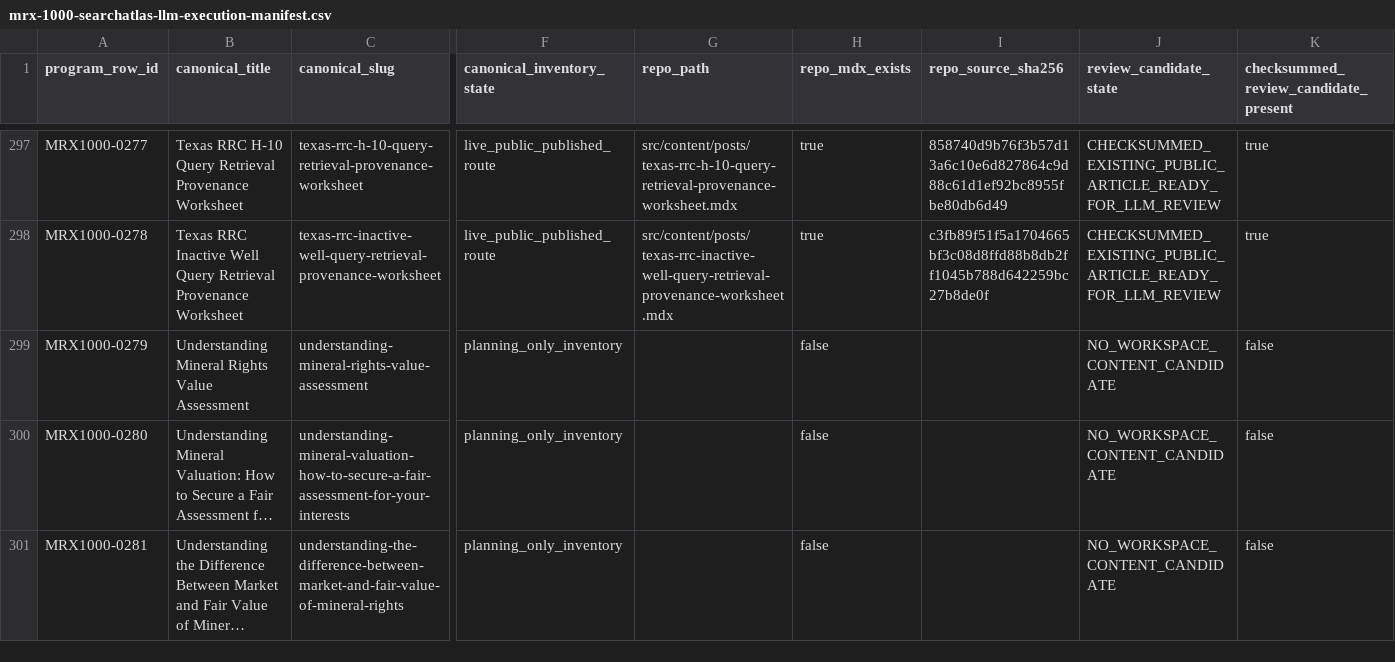
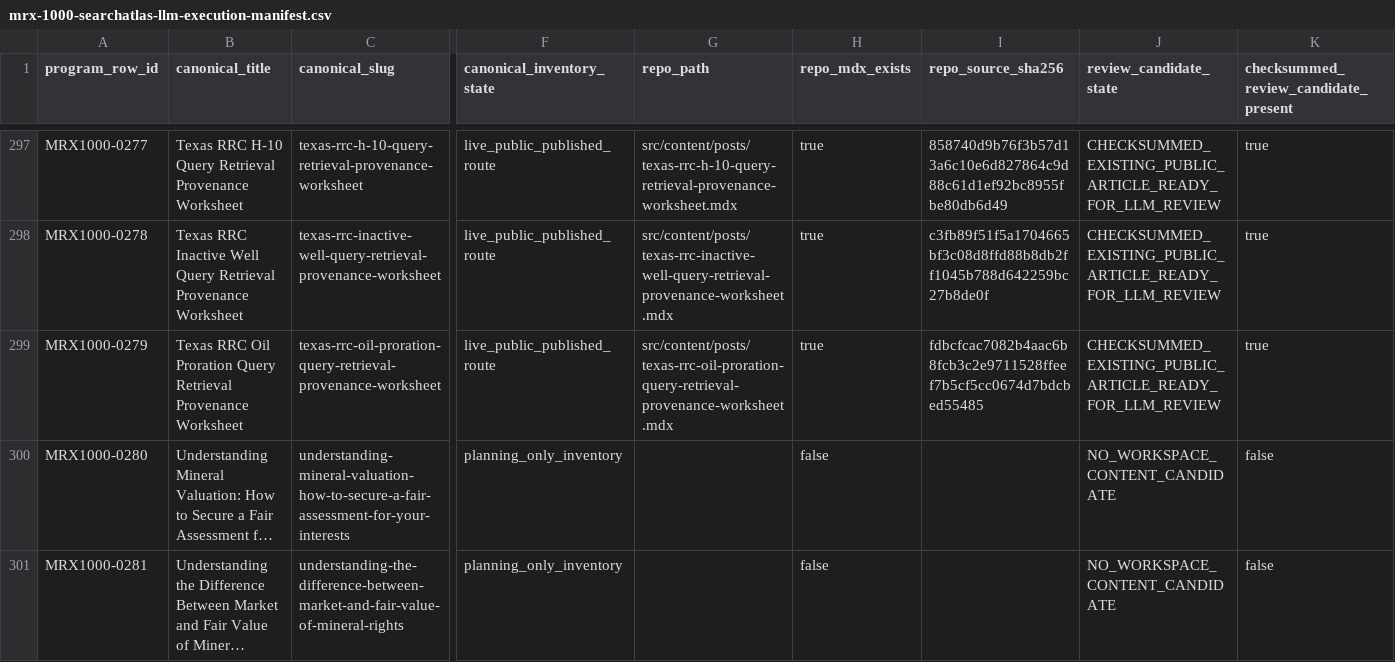
Before and after one commit to underwriter-MXC/mrx, a CSV file: config/mrx-1000-searchatlas-llm-execution-manifest.csv, drawn as a sheet; only a part is shown, gaps mark what is left out; long unchanged cells end in …; the diff covers the shown part only; the diff names each change by its address in the sheet, - before the commit and + after, or states it on an @@ line.

Commit message:
fix(content): finalize article 176 planning state

```diff
--- a/config/mrx-1000-searchatlas-llm-execution-manifest.csv
+++ b/config/mrx-1000-searchatlas-llm-execution-manifest.csv
-B299 (canonical_title): Understanding Mineral Rights Value Assessment
+B299 (canonical_title): Texas RRC Oil Proration Query Retrieval Provenance Worksheet
-C299 (canonical_slug): understanding-mineral-rights-value-assessment
+C299 (canonical_slug): texas-rrc-oil-proration-query-retrieval-provenance-worksheet
-F299 (canonical_inventory_state): planning_only_inventory
+F299 (canonical_inventory_state): live_public_published_route
-G299 (repo_path): (empty)
+G299 (repo_path): src/content/posts/texas-rrc-oil-proration-query-retrieval-provenance-worksheet.mdx
-H299 (repo_mdx_exists): false
+H299 (repo_mdx_exists): true
-I299 (repo_source_sha256): (empty)
+I299 (repo_source_sha256): fdbcfcac7082b4aac6b8fcb3c2e9711528ffeef7b5cf5cc0674d7bdcbed55485
-J299 (review_candidate_state): NO_WORKSPACE_CONTENT_CANDIDATE
+J299 (review_candidate_state): CHECKSUMMED_EXISTING_PUBLIC_ARTICLE_READY_FOR_LLM_REVIEW
-K299: false
+K299: true
```
Also changed, not shown: 9 edited cells elsewhere in this file, 10 other files.
